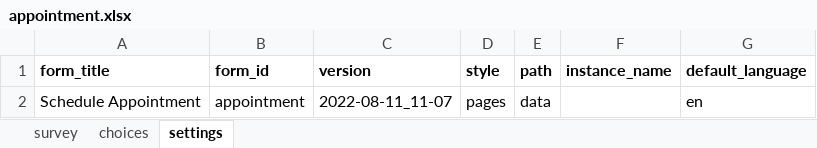
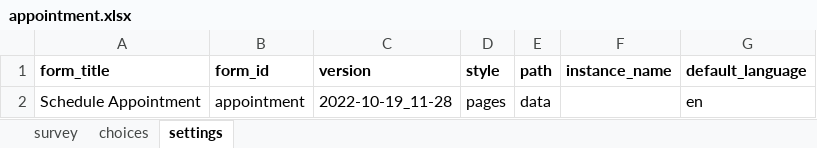
Before and after one commit to gitcliff/mydhi-cht-config, an Excel workbook: config/forms/app/appointment.xlsx, sheet settings, drawn as a sheet; values as stored, in another font and other column widths than the file's, no borders; charts and pictures not drawn; the diff names each change by its address in the sheet, - before the commit and + after, or states it on an @@ line.

```diff
--- a/config/forms/app/appointment.xlsx (sheet settings)
+++ b/config/forms/app/appointment.xlsx (sheet settings)
-C2 (version): 2022-08-11_11-07
+C2 (version): 2022-10-19_11-28
```
Also changed, not shown: sheet survey, config/forms/app/appointment1.xlsx, 2 other files.
